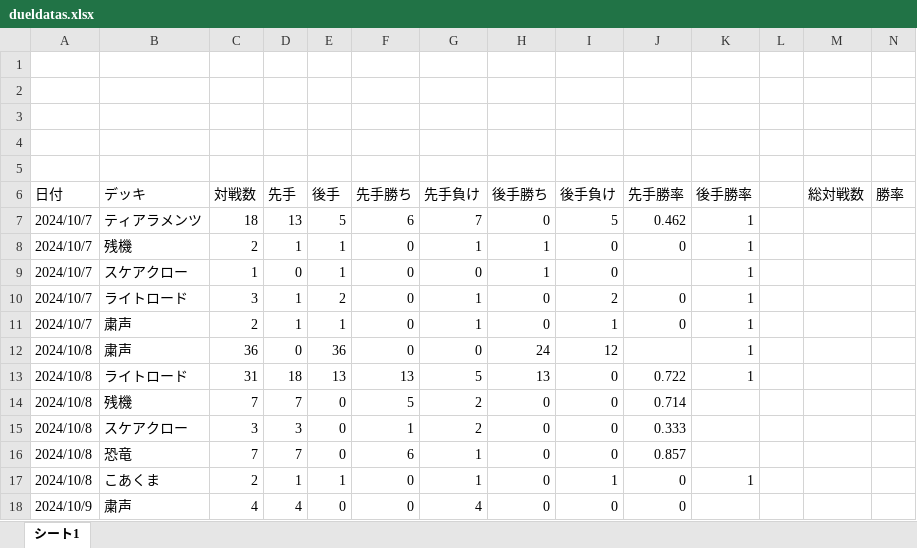
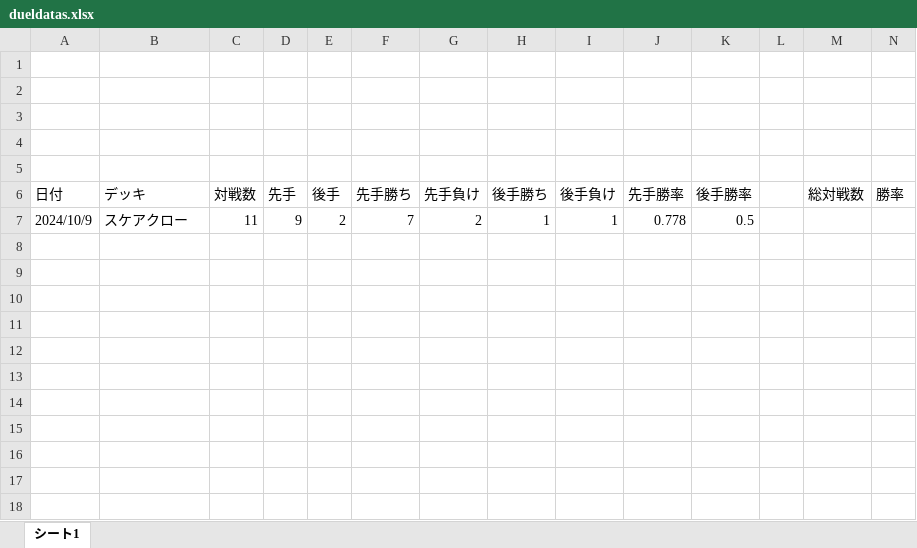
Before and after one commit to pikakn/DC_dueldata, an Excel workbook: database_florting/dueldatas.xlsx, sheet シート1, drawn as a sheet; only a part is shown; values as stored, in another font and other column widths than the file's, no borders; removed rows and columns are numbered as before the commit, all else as after; rows hold the shown columns only; the diff names each change by its address in the sheet, - before the commit and + after, or states it on an @@ line.

```diff
--- a/database_florting/dueldatas.xlsx (sheet シート1)
+++ b/database_florting/dueldatas.xlsx (sheet シート1)
-row 7: 2024/10/7 | ティアラメンツ | 18 | 13 | 5 | 6 | 7 | 0 | 5 | 0.462 | 1
-row 8: 2024/10/7 | 残機 | 2 | 1 | 1 | 0 | 1 | 1 | 0 | 0 | 1
-row 9: 2024/10/7 | スケアクロー | 1 | 0 | 1 | 0 | 0 | 1 | 0 |  | 1
-row 10: 2024/10/7 | ライトロード | 3 | 1 | 2 | 0 | 1 | 0 | 2 | 0 | 1
-row 11: 2024/10/7 | 粛声 | 2 | 1 | 1 | 0 | 1 | 0 | 1 | 0 | 1
-row 12: 2024/10/8 | 粛声 | 36 | 0 | 36 | 0 | 0 | 24 | 12 |  | 1
-row 13: 2024/10/8 | ライトロード | 31 | 18 | 13 | 13 | 5 | 13 | 0 | 0.722 | 1
-row 14: 2024/10/8 | 残機 | 7 | 7 | 0 | 5 | 2 | 0 | 0 | 0.714
-row 15: 2024/10/8 | スケアクロー | 3 | 3 | 0 | 1 | 2 | 0 | 0 | 0.333
-row 16: 2024/10/8 | 恐竜 | 7 | 7 | 0 | 6 | 1 | 0 | 0 | 0.857
-row 17: 2024/10/8 | こあくま | 2 | 1 | 1 | 0 | 1 | 0 | 1 | 0 | 1
-row 18: 2024/10/9 | 粛声 | 4 | 4 | 0 | 0 | 4 | 0 | 0 | 0
+row 7: 2024/10/9 | スケアクロー | 11 | 9 | 2 | 7 | 2 | 1 | 1 | 0.778 | 0.5
```
Also changed, not shown: 1 other file.
